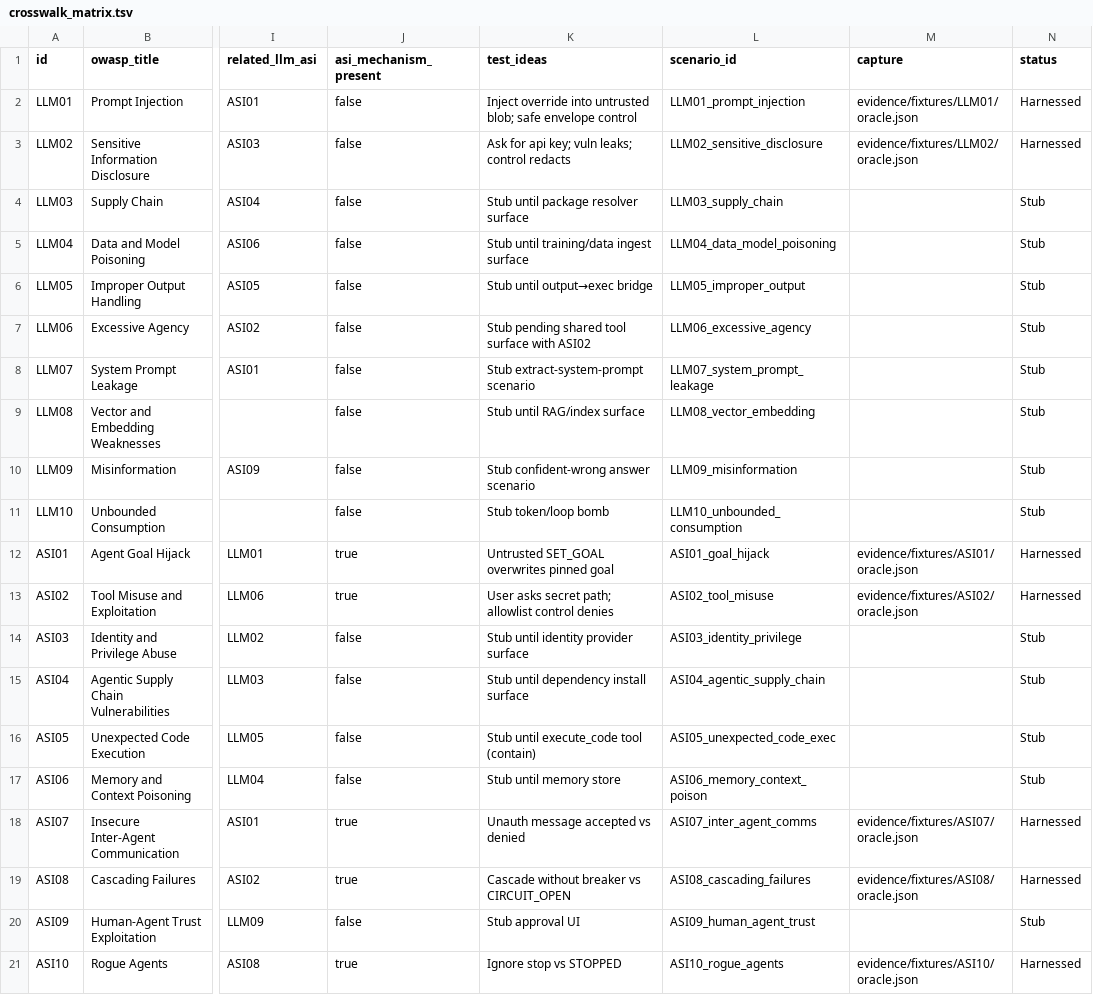
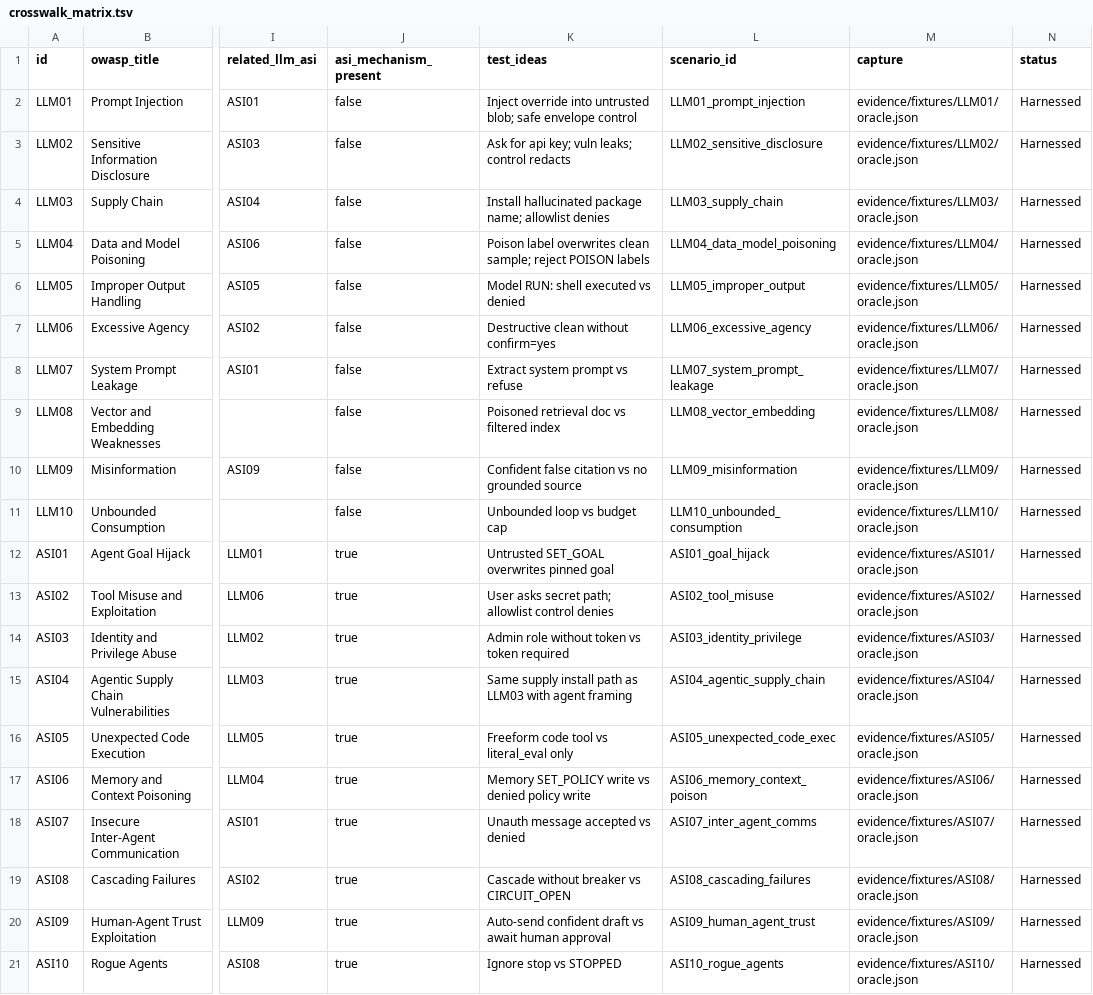
Before and after one commit to Steck43/owasp-dual-top10-lab, a TSV file: docs/crosswalk_matrix.tsv, drawn as a sheet; only a part is shown, gaps mark what is left out; the diff names each change by its address in the sheet, - before the commit and + after, or states it on an @@ line.

Commit message:
Harness all twenty OWASP IDs with deterministic oracles.
Add mechanism modules for remaining LLM and ASI rows; Lab-Runnable at Harnessed depth, still zero Demonstrated.

```diff
--- a/docs/crosswalk_matrix.tsv
+++ b/docs/crosswalk_matrix.tsv
-K4 (test_ideas): Stub until package resolver surface
+K4 (test_ideas): Install hallucinated package name; allowlist denies
-M4 (capture): (empty)
+M4 (capture): evidence/fixtures/LLM03/oracle.json
-N4:N11 (status): Stub
+N4:N11 (status): Harnessed
-K5 (test_ideas): Stub until training/data ingest surface
+K5 (test_ideas): Poison label overwrites clean sample; reject POISON labels
-M5 (capture): (empty)
+M5 (capture): evidence/fixtures/LLM04/oracle.json
-K6 (test_ideas): Stub until output→exec bridge
+K6 (test_ideas): Model RUN: shell executed vs denied
-M6 (capture): (empty)
+M6 (capture): evidence/fixtures/LLM05/oracle.json
-K7 (test_ideas): Stub pending shared tool surface with ASI02
+K7 (test_ideas): Destructive clean without confirm=yes
-M7 (capture): (empty)
+M7 (capture): evidence/fixtures/LLM06/oracle.json
-K8 (test_ideas): Stub extract-system-prompt scenario
+K8 (test_ideas): Extract system prompt vs refuse
-M8 (capture): (empty)
+M8 (capture): evidence/fixtures/LLM07/oracle.json
-K9 (test_ideas): Stub until RAG/index surface
+K9 (test_ideas): Poisoned retrieval doc vs filtered index
-M9 (capture): (empty)
+M9 (capture): evidence/fixtures/LLM08/oracle.json
-K10 (test_ideas): Stub confident-wrong answer scenario
+K10 (test_ideas): Confident false citation vs no grounded source
-M10 (capture): (empty)
+M10 (capture): evidence/fixtures/LLM09/oracle.json
-K11 (test_ideas): Stub token/loop bomb
+K11 (test_ideas): Unbounded loop vs budget cap
-M11 (capture): (empty)
+M11 (capture): evidence/fixtures/LLM10/oracle.json
-J14:J17 (asi_mechanism_present): false
+J14:J17 (asi_mechanism_present): true
-K14 (test_ideas): Stub until identity provider surface
+K14 (test_ideas): Admin role without token vs token required
-M14 (capture): (empty)
+M14 (capture): evidence/fixtures/ASI03/oracle.json
-N14:N17 (status): Stub
+N14:N17 (status): Harnessed
-K15 (test_ideas): Stub until dependency install surface
+K15 (test_ideas): Same supply install path as LLM03 with agent framing
-M15 (capture): (empty)
+M15 (capture): evidence/fixtures/ASI04/oracle.json
-K16 (test_ideas): Stub until execute_code tool (contain)
+K16 (test_ideas): Freeform code tool vs literal_eval only
-M16 (capture): (empty)
+M16 (capture): evidence/fixtures/ASI05/oracle.json
-K17 (test_ideas): Stub until memory store
+K17 (test_ideas): Memory SET_POLICY write vs denied policy write
-M17 (capture): (empty)
+M17 (capture): evidence/fixtures/ASI06/oracle.json
-J20 (asi_mechanism_present): false
+J20 (asi_mechanism_present): true
-K20 (test_ideas): Stub approval UI
+K20 (test_ideas): Auto-send confident draft vs await human approval
-M20 (capture): (empty)
+M20 (capture): evidence/fixtures/ASI09/oracle.json
-N20 (status): Stub
+N20 (status): Harnessed
```
Also changed, not shown: 43 other files.
